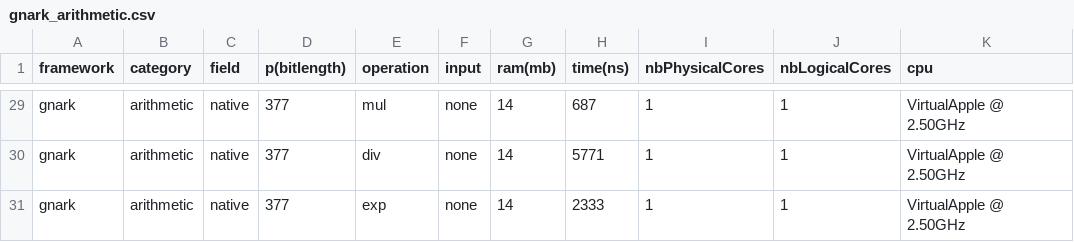
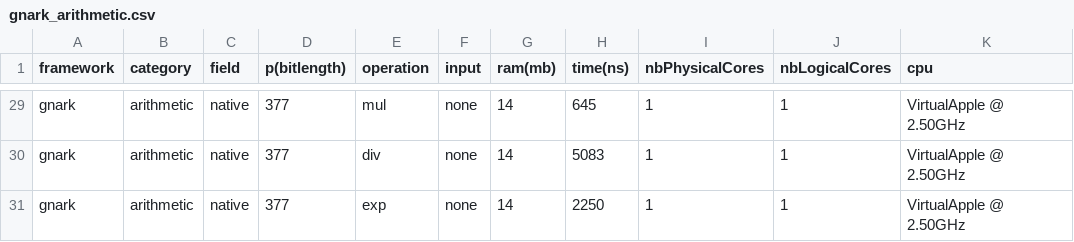
Before and after one commit to zkCollective/zk-Harness, a CSV file: benchmarks/gnark/gnark_arithmetic.csv, drawn as a sheet; only a part is shown, gaps mark what is left out; the diff covers the shown part only; the diff names each change by its address in the sheet, - before the commit and + after, or states it on an @@ line.

```diff
--- a/benchmarks/gnark/gnark_arithmetic.csv
+++ b/benchmarks/gnark/gnark_arithmetic.csv
-H29 (time(ns)): 687
+H29 (time(ns)): 645
-H30 (time(ns)): 5771
+H30 (time(ns)): 5083
-H31 (time(ns)): 2333
+H31 (time(ns)): 2250
```
Also changed, not shown: 26 edited cells elsewhere in this file, 1 other file.
